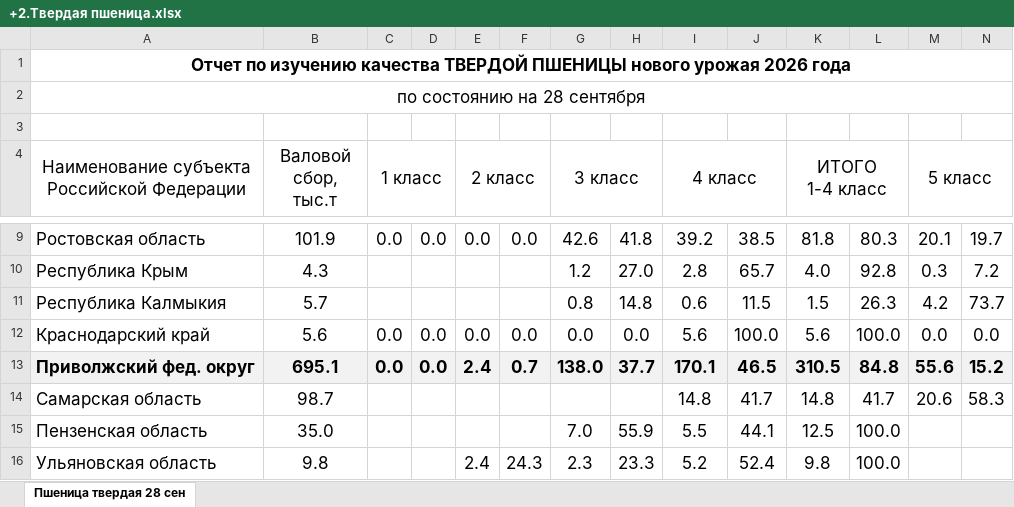
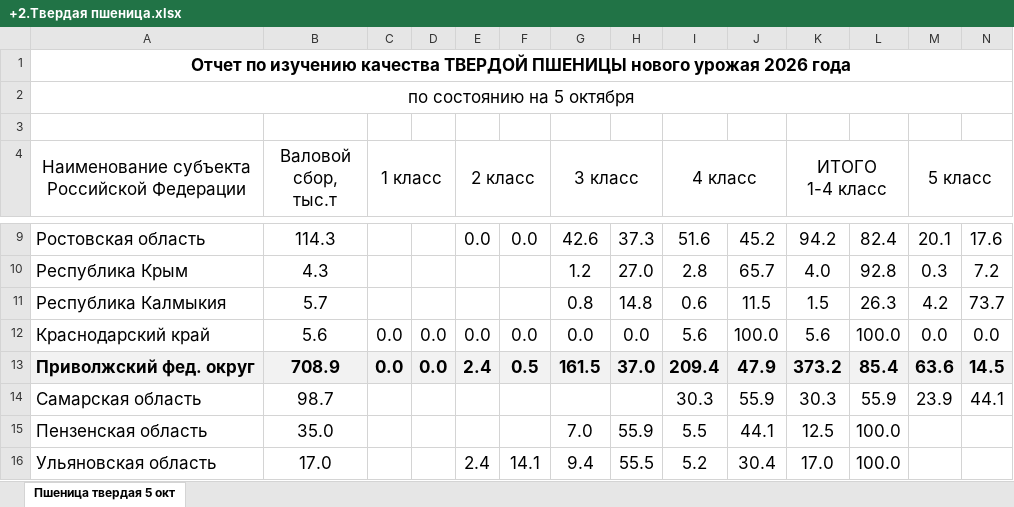
Before and after one commit to corelab-team/grain-ocean-atlas, an Excel workbook: 3d-dark/data/monitoring-src/+2.Твердая пшеница.xlsx, sheet Пшеница твердая 5 окт, drawn as a sheet; only a part is shown, gaps mark what is left out; values as stored, in another font and other column widths than the file's, no borders; the diff covers the shown part only; the diff names each change by its address in the sheet, - before the commit and + after, or states it on an @@ line.

```diff
--- a/3d-dark/data/monitoring-src/+2.Твердая пшеница.xlsx (sheet Пшеница твердая 5 окт)
+++ b/3d-dark/data/monitoring-src/+2.Твердая пшеница.xlsx (sheet Пшеница твердая 5 окт)
-sheet tab: Пшеница твердая 28 сен
+sheet tab: Пшеница твердая 5 окт
-A2: по состоянию на 28 сентября
+A2: по состоянию на 5 октября
-B9 (Валовой сбор, тыс.т): 101.9
+B9 (Валовой сбор, тыс.т): 114.3
-C9 (1 класс): 0.0
+C9 (1 класс): (empty)
-D9: 0.0
+D9: (empty)
-H9: 41.8
+H9: 37.3
-I9 (4 класс): 39.2
+I9 (4 класс): 51.6
-J9: 38.5
+J9: 45.2
-K9 (ИТОГО 1-4 класс): 81.8
+K9 (ИТОГО 1-4 класс): 94.2
-L9: 80.3
+L9: 82.4
-N9: 19.7
+N9: 17.6
-B13 (Валовой сбор, тыс.т): 695.1
+B13 (Валовой сбор, тыс.т): 708.9
-F13: 0.7
+F13: 0.5
-G13 (3 класс): 138.0
+G13 (3 класс): 161.5
-H13: 37.7
+H13: 37.0
-I13 (4 класс): 170.1
+I13 (4 класс): 209.4
-J13: 46.5
+J13: 47.9
-K13 (ИТОГО 1-4 класс): 310.5
+K13 (ИТОГО 1-4 класс): 373.2
-L13: 84.8
+L13: 85.4
-M13 (5 класс): 55.6
+M13 (5 класс): 63.6
-N13: 15.2
+N13: 14.5
-I14 (4 класс): 14.8
+I14 (4 класс): 30.3
-J14: 41.7
+J14: 55.9
-K14 (ИТОГО 1-4 класс): 14.8
+K14 (ИТОГО 1-4 класс): 30.3
-L14: 41.7
+L14: 55.9
-M14 (5 класс): 20.6
+M14 (5 класс): 23.9
-N14: 58.3
+N14: 44.1
-B16 (Валовой сбор, тыс.т): 9.8
+B16 (Валовой сбор, тыс.т): 17.0
-F16: 24.3
+F16: 14.1
-G16 (3 класс): 2.3
+G16 (3 класс): 9.4
-H16: 23.3
+H16: 55.5
-J16: 52.4
+J16: 30.4
-K16 (ИТОГО 1-4 класс): 9.8
+K16 (ИТОГО 1-4 класс): 17.0
```
Also changed, not shown: 1 added row and 85 edited cells elsewhere in this sheet, formulas that keep their value, charts or pictures, 3d-dark/data/monitoring-src/+1. Мягкая пшеница.xlsx, 4 other files.
